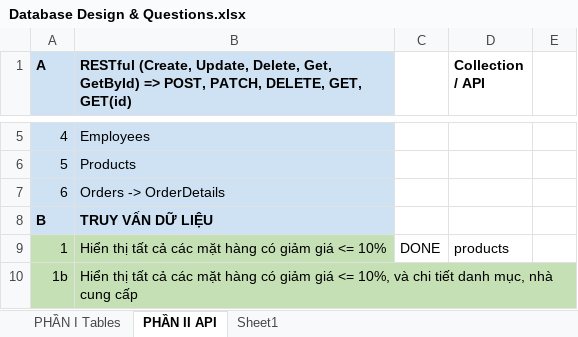
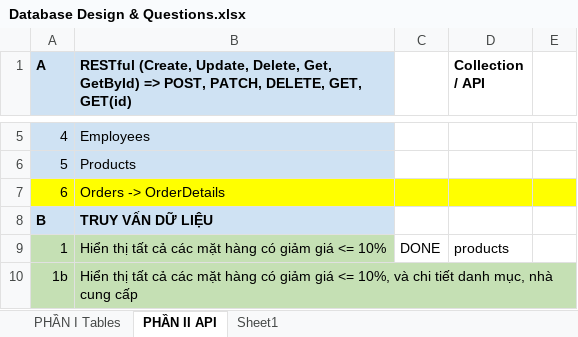
Before and after one commit to ngothanhtung/nodejs-tutorials, an Excel workbook: Homeworks/Database Design & Questions.xlsx, sheet PHẦN II API, drawn as a sheet; only a part is shown, gaps mark what is left out; values as stored, in another font and other column widths than the file's, no borders; the diff names each change by its address in the sheet, - before the commit and + after, or states it on an @@ line.

Commit message:
Update Excel

```diff
--- a/Homeworks/Database Design & Questions.xlsx (sheet PHẦN II API)
+++ b/Homeworks/Database Design & Questions.xlsx (sheet PHẦN II API)
-A7:B7 fill: #CFE2F3
+A7:B7 fill: #FFFF00
-C7:E7 fill: none
+C7:E7 fill: #FFFF00
```
